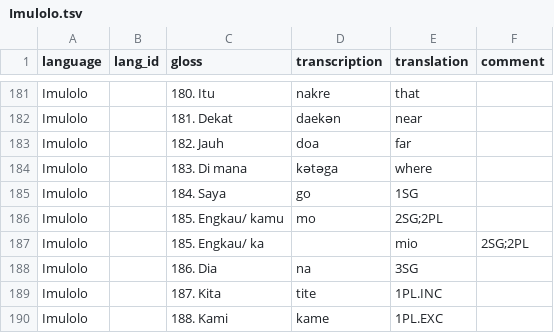
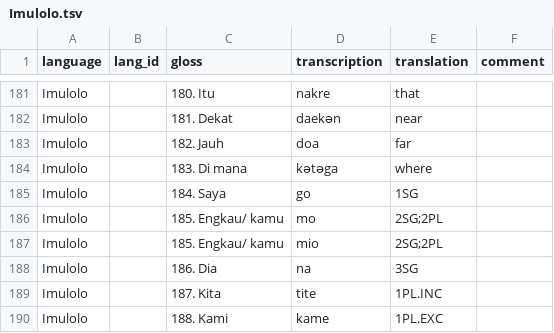
Before and after one commit to xrotwang/lexirumah-data, a TSV file: keraf/Imulolo.tsv, drawn as a sheet; only a part is shown, gaps mark what is left out; removed rows and columns are numbered as before the commit, all else as after; the diff names each change by its address in the sheet, - before the commit and + after, or states it on an @@ line.

```diff
--- a/keraf/Imulolo.tsv
+++ b/keraf/Imulolo.tsv
-row 187: Imulolo |  | 185. Engkau/ ka |  | mio | 2SG;2PL
+row 187: Imulolo |  | 185. Engkau/ kamu | mio | 2SG;2PL
```
Also changed, not shown: keraf/Dulhi.tsv, keraf/Lamalera.tsv, 20 other files.
